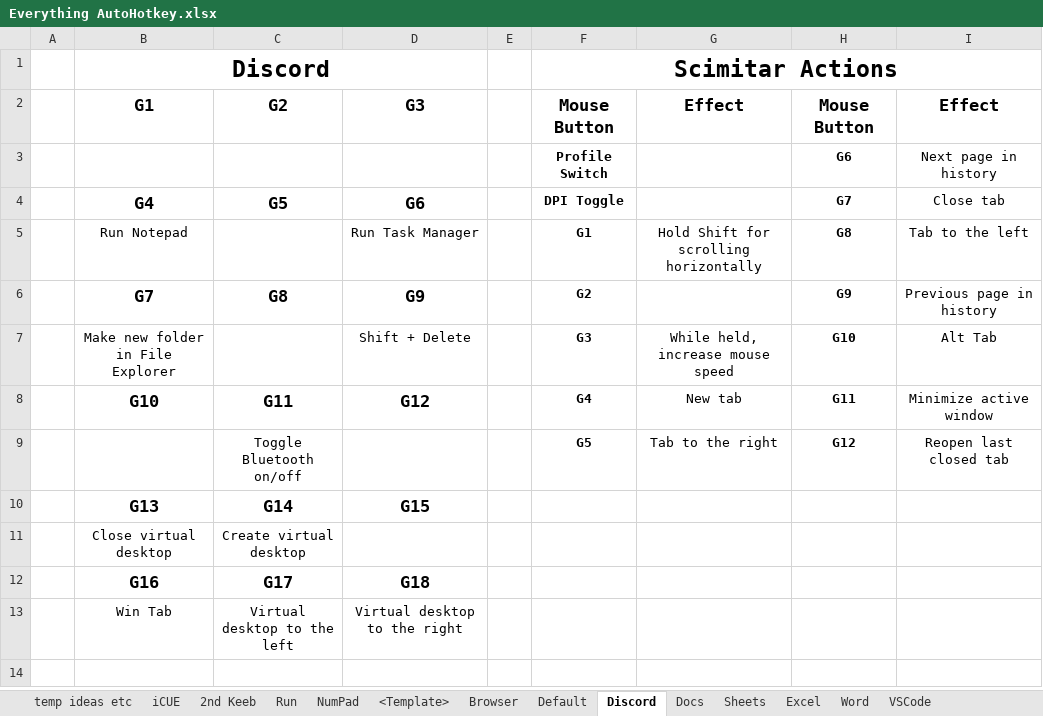
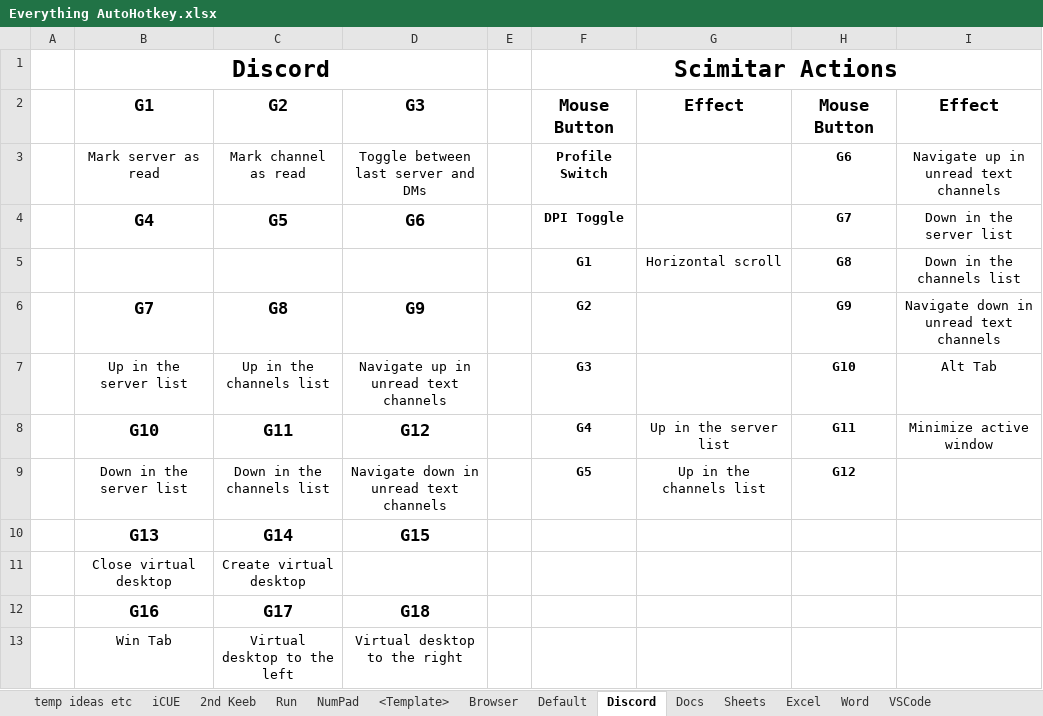
Before and after one commit to ellman12/AutoHotkey, an Excel workbook: Everything AutoHotkey.xlsx, sheet Discord, drawn as a sheet; values as stored, in another font and other column widths than the file's, no borders; removed rows and columns are numbered as before the commit, all else as after; the diff names each change by its address in the sheet, - before the commit and + after, or states it on an @@ line.

Commit message:
A lot of good work on the profiles. Read the description.
A bunch of formatting changes and improvements,
Create and implement Discord profile.
Incredible progress on the spreadsheet.
Revised Excel, VSCode, and Word profiles.
Should be all the changes.

```diff
--- a/Everything AutoHotkey.xlsx (sheet Discord)
+++ b/Everything AutoHotkey.xlsx (sheet Discord)
-row 3:  |  |  |  |  | Profile Switch |  | G6 | Next page in history
+row 3:  | Mark server as read | Mark channel as read | Toggle between last server and DMs |  | Profile Switch |  | G6 | Navigate up in unread text channels
-I4: Close tab
+I4: Down in the server list
-row 5:  | Run Notepad |  | Run Task Manager |  | G1 | Hold Shift for scrolling horizontally | G8 | Tab to the left
+row 5:  |  |  |  |  | G1 | Horizontal scroll | G8 | Down in the channels list
-I6: Previous page in history
+I6: Navigate down in unread text channels
-row 7:  | Make new folder in File Explorer |  | Shift + Delete |  | G3 | While held, increase mouse speed | G10 | Alt Tab
+row 7:  | Up in the server list | Up in the channels list | Navigate up in unread text channels |  | G3 |  | G10 | Alt Tab
-G8: New tab
+G8: Up in the server list
-row 9:  |  | Toggle Bluetooth on/off |  |  | G5 | Tab to the right | G12 | Reopen last closed tab
+row 9:  | Down in the server list | Down in the channels list | Navigate down in unread text channels |  | G5 | Up in the channels list | G12
```
Also changed, not shown: sheet VSCode, sheet Excel, sheet Word, sheet Docs, sheet Sheets, sheet Default, 1 more sheet, 13 other files.
